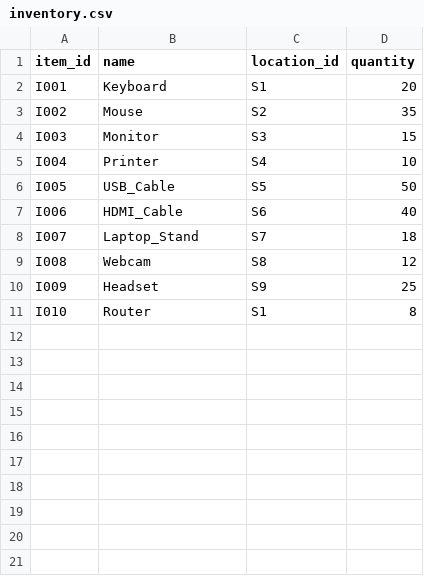
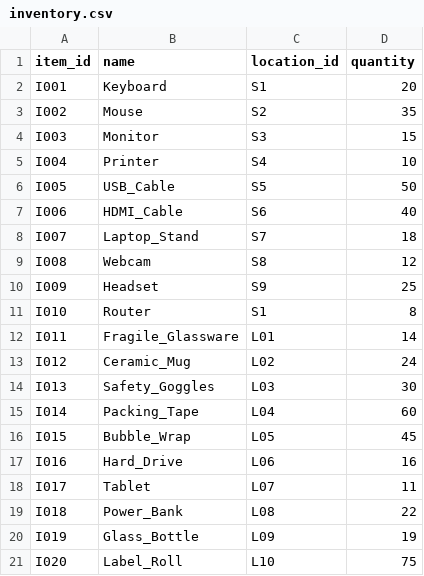
Before and after one commit to AbhiragVerma/Smart-Distribution-Center-Management-System, a CSV file: Smart-dc/data/inventory.csv, drawn as a sheet.

```diff
--- a/Smart-dc/data/inventory.csv
+++ b/Smart-dc/data/inventory.csv
@@ -11 +11,11 @@ I009,Headset,S9,25
 I010,Router,S1,8
+I011,Fragile_Glassware,L01,14
+I012,Ceramic_Mug,L02,24
+I013,Safety_Goggles,L03,30
+I014,Packing_Tape,L04,60
+I015,Bubble_Wrap,L05,45
+I016,Hard_Drive,L06,16
+I017,Tablet,L07,11
+I018,Power_Bank,L08,22
+I019,Glass_Bottle,L09,19
+I020,Label_Roll,L10,75
```
Also changed, not shown: 10 other files.
